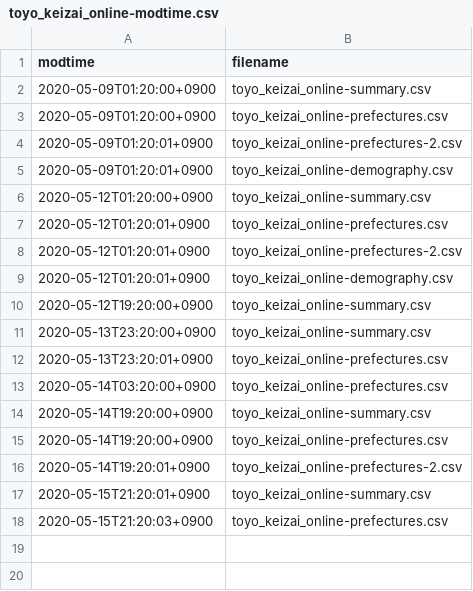
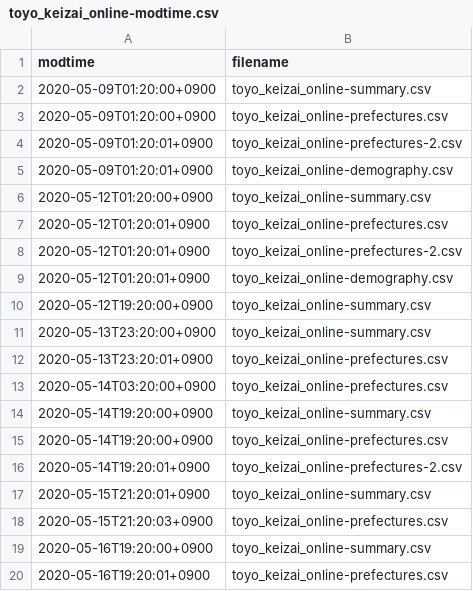
Before and after one commit to s-yamano/Splunk-COVID19-Japan, a CSV file: covid19-japan/lookups/toyo_keizai_online-modtime.csv, drawn as a sheet.

```diff
--- a/covid19-japan/lookups/toyo_keizai_online-modtime.csv
+++ b/covid19-japan/lookups/toyo_keizai_online-modtime.csv
@@ -18 +18,3 @@
 "2020-05-15T21:20:03+0900","toyo_keizai_online-prefectures.csv"
+"2020-05-16T19:20:00+0900","toyo_keizai_online-summary.csv"
+"2020-05-16T19:20:01+0900","toyo_keizai_online-prefectures.csv"
```
Also changed, not shown: covid19-japan/lookups/Aichi.csv, covid19-japan/lookups/Chiba.csv, 9 other files.
